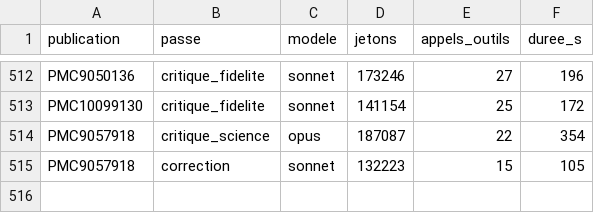
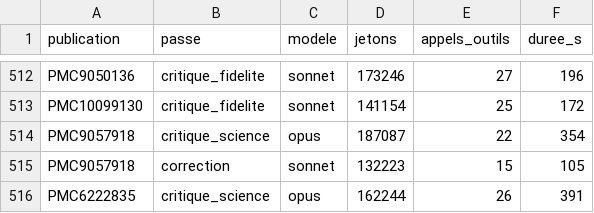
Before and after one commit to TerryChauvin/synthese-materiaux, a CSV file: audits/jetons.csv, drawn as a sheet; only a part is shown, gaps mark what is left out; the diff names each change by its address in the sheet, - before the commit and + after, or states it on an @@ line.

```diff
--- a/audits/jetons.csv
+++ b/audits/jetons.csv
+row 516: PMC6222835 | critique_science | opus | 162244 | 26 | 391
```
